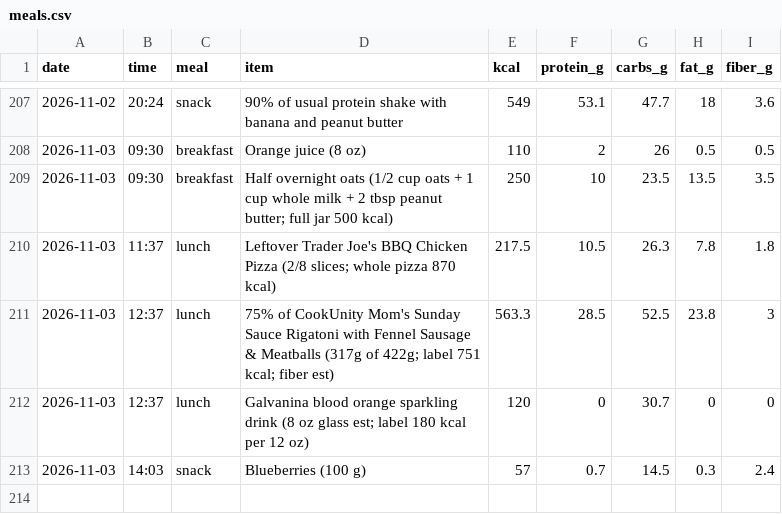
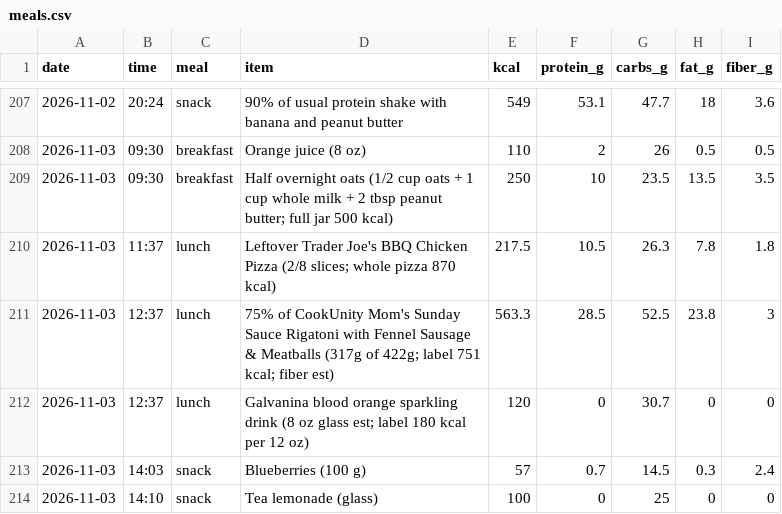
Before and after one commit to pondorasti/alexandru, a CSV file: apps/macro/content/meals.csv, drawn as a sheet; only a part is shown, gaps mark what is left out.

```diff
--- a/apps/macro/content/meals.csv
+++ b/apps/macro/content/meals.csv
@@ -213 +213,2 @@ date,time,meal,item,kcal,protein_g,carbs_g,fat_g,fiber_g
 2026-11-03,14:03,snack,Blueberries (100 g),57,0.7,14.5,0.3,2.4
+2026-11-03,14:10,snack,Tea lemonade (glass),100,0,25,0,0
```
